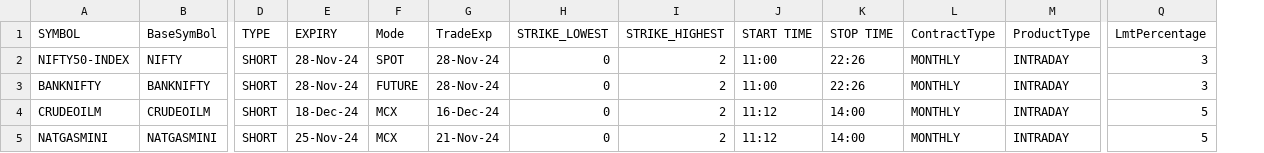
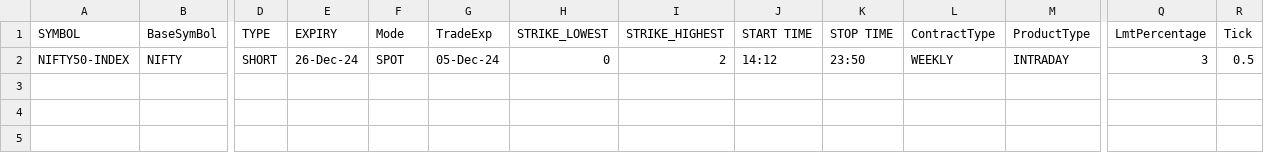
Before and after one commit to PulkitChadha125/AlgofoxLadderStrategy, a CSV file: TradeSettings.csv, drawn as a sheet; only a part is shown, gaps mark what is left out; removed rows and columns are numbered as before the commit, all else as after; rows hold the shown columns only; the diff names each change by its address in the sheet, - before the commit and + after, or states it on an @@ line.

```diff
--- a/TradeSettings.csv
+++ b/TradeSettings.csv
+column R (Tick), row 2: 0.5
-E2 (EXPIRY): 28-Nov-24
+E2 (EXPIRY): 26-Dec-24
-G2 (TradeExp): 28-Nov-24
+G2 (TradeExp): 05-Dec-24
-J2 (START TIME): 11:00
+J2 (START TIME): 14:12
-K2 (STOP TIME): 22:26
+K2 (STOP TIME): 23:50
-L2 (ContractType): MONTHLY
+L2 (ContractType): WEEKLY
-row 3: BANKNIFTY | BANKNIFTY | SHORT | 28-Nov-24 | FUTURE | 28-Nov-24 | 0 | 2 | 11:00 | 22:26 | MONTHLY | INTRADAY | 3
-row 4: CRUDEOILM | CRUDEOILM | SHORT | 18-Dec-24 | MCX | 16-Dec-24 | 0 | 2 | 11:12 | 14:00 | MONTHLY | INTRADAY | 5
-row 5: NATGASMINI | NATGASMINI | SHORT | 25-Nov-24 | MCX | 21-Nov-24 | 0 | 2 | 11:12 | 14:00 | MONTHLY | INTRADAY | 5
```
Also changed, not shown: 5 other files.
